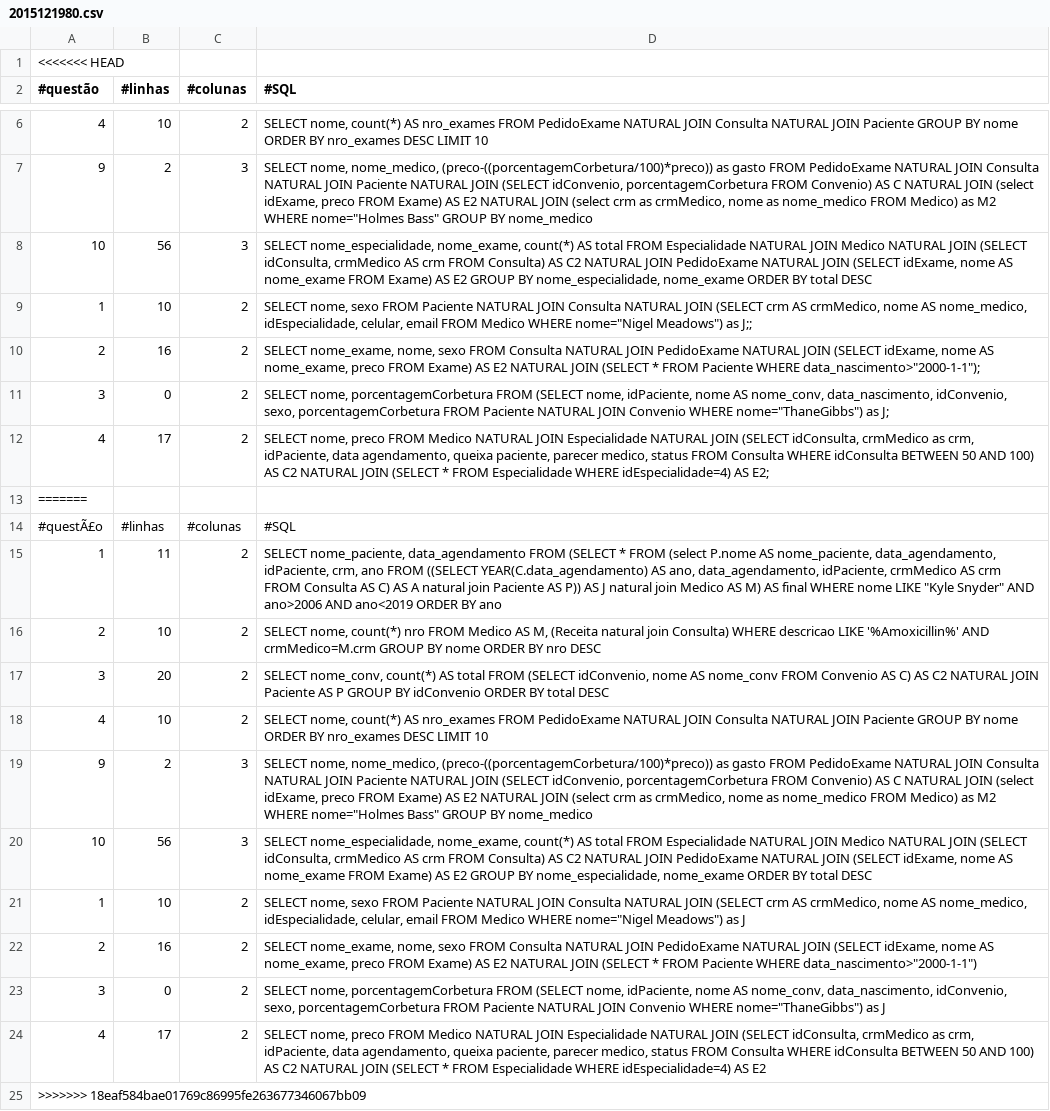
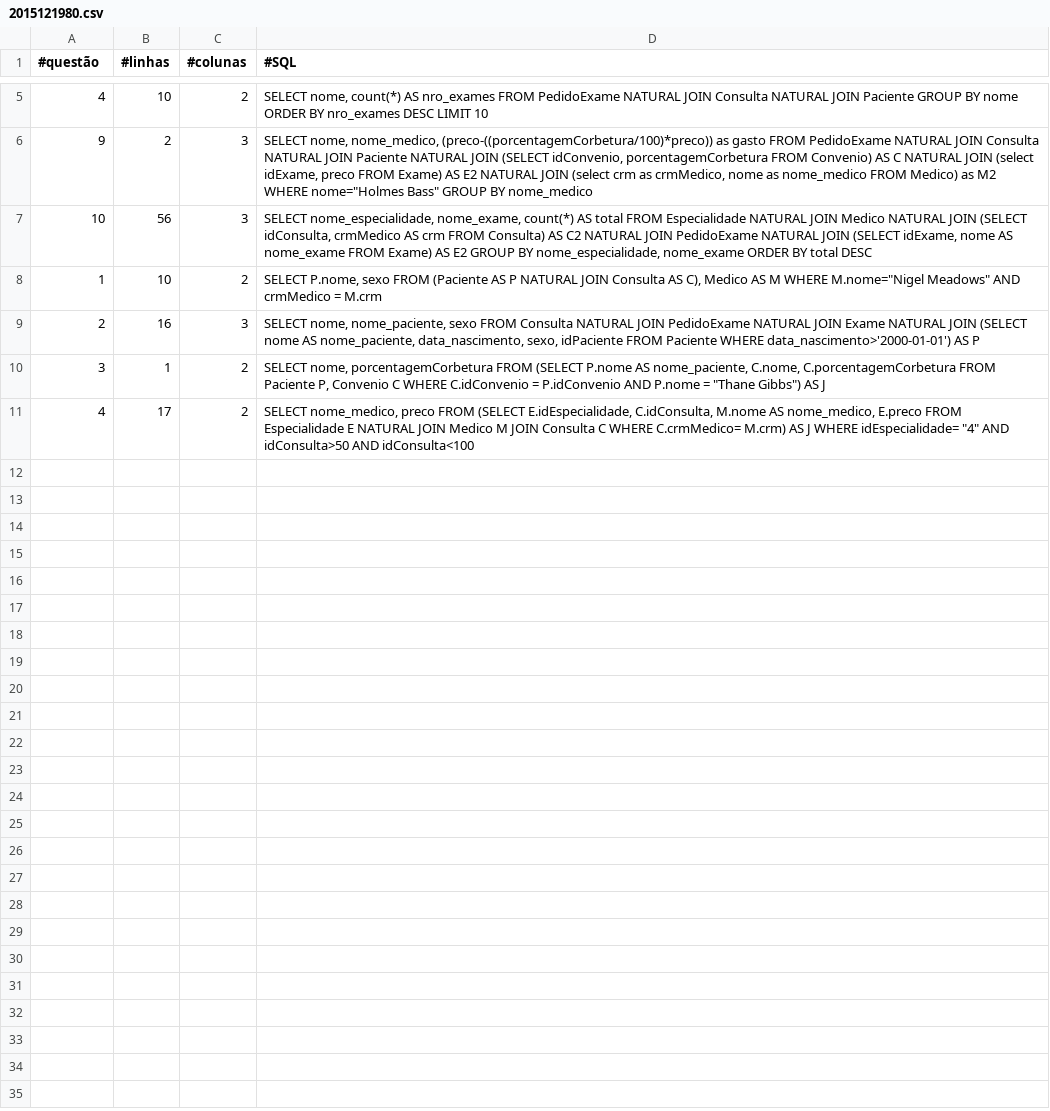
Before and after one commit to deizianens/dcc011-introducao-a-banco-de-dados, a CSV file: TP1/2015121980.csv, drawn as a sheet; only a part is shown, gaps mark what is left out; removed rows and columns are numbered as before the commit, all else as after; the diff names each change by its address in the sheet, - before the commit and + after, or states it on an @@ line.

Commit message:
update csv

```diff
--- a/TP1/2015121980.csv
+++ b/TP1/2015121980.csv
-row 1: <<<<<<< HEAD
-D8 (#SQL): SELECT nome, sexo FROM Paciente NATURAL JOIN Consulta NATURAL JOIN (SELECT crm AS crmMedico, nome AS nome_medico, idEspecialidade, celular, email FROM Medico WHERE nome="Nigel Meadows") as J;;
+D8 (#SQL): SELECT P.nome, sexo FROM (Paciente AS P NATURAL JOIN Consulta AS C), Medico AS M WHERE M.nome="Nigel Meadows" AND crmMedico = M.crm
-C9 (#colunas): 2
+C9 (#colunas): 3
-D9 (#SQL): SELECT nome_exame, nome, sexo FROM Consulta NATURAL JOIN PedidoExame NATURAL JOIN (SELECT idExame, nome AS nome_exame, preco FROM Exame) AS E2 NATURAL JOIN (SELECT * FROM Paciente WHERE data_nascimento>"2000-1-1");
+D9 (#SQL): SELECT nome, nome_paciente, sexo FROM Consulta NATURAL JOIN PedidoExame NATURAL JOIN Exame NATURAL JOIN (SELECT nome AS nome_paciente, data_nascimento, sexo, idPaciente FROM Paciente WHERE data_nascimento>'2000-01-01') AS P
-B10 (#linhas): 0
+B10 (#linhas): 1
-D10 (#SQL): …FROM (SELECT nome, idPaciente, nome AS nome_conv, data_nascimento, idConvenio, sexo, porcentagemCorbetura FROM Paciente NATURAL JOIN Convenio WHERE nome="ThaneGibbs") as J;
+D10 (#SQL): …FROM (SELECT P.nome AS nome_paciente, C.nome, C.porcentagemCorbetura FROM Paciente P, Convenio C WHERE C.idConvenio = P.idConvenio AND P.nome = "Thane Gibbs") AS J
-D11 (#SQL): SELECT nome, preco FROM Medico NATURAL JOIN Especialidade NATURAL JOIN (SELECT idConsulta, crmMedico as crm, idPaciente, data agendamento, queixa paciente, parecer medico, status FROM Consulta WHERE idConsulta BETWEEN 50 AND 100) AS C2 NATURAL JOIN (SELECT * FROM Especialidade WHERE idEspecialidade=4) AS E2;
+D11 (#SQL): SELECT nome_medico, preco FROM (SELECT E.idEspecialidade, C.idConsulta, M.nome AS nome_medico, E.preco FROM Especialidade E NATURAL JOIN Medico M JOIN Consulta C WHERE C.crmMedico= M.crm) AS J WHERE idEspecialidade= "4" AND idConsulta>50 AND idConsulta<100
-row 13: =======
-row 14: #questÃ£o | #linhas | #colunas | #SQL
-row 15: 1 | 11 | 2 | SELECT nome_paciente, data_agendamento FROM (SELECT * FROM (select P.nome AS nome_paciente, data_agendamento, idPaciente, crm, ano FROM ((SELECT YEAR(C.data_agendamento) AS ano, data_agendamento, idPaciente, crmMedico AS crm FROM Consulta AS C) AS A natural join Paciente AS P)) AS J natural join Medico AS M) AS final WHERE nome LIKE "Kyle Snyder" AND ano>2006 AND ano<2019 ORDER BY ano
-row 16: 2 | 10 | 2 | SELECT nome, count(*) nro FROM Medico AS M, (Receita natural join Consulta) WHERE descricao LIKE '%Amoxicillin%' AND crmMedico=M.crm GROUP BY nome ORDER BY nro DESC
-row 17: 3 | 20 | 2 | SELECT nome_conv, count(*) AS total FROM (SELECT idConvenio, nome AS nome_conv FROM Convenio AS C) AS C2 NATURAL JOIN Paciente AS P GROUP BY idConvenio ORDER BY total DESC
-row 18: 4 | 10 | 2 | SELECT nome, count(*) AS nro_exames FROM PedidoExame NATURAL JOIN Consulta NATURAL JOIN Paciente GROUP BY nome ORDER BY nro_exames DESC LIMIT 10
-row 19: 9 | 2 | 3 | SELECT nome, nome_medico, (preco-((porcentagemCorbetura/100)*preco)) as gasto FROM PedidoExame NATURAL JOIN Consulta NATURAL JOIN Paciente NATURAL JOIN (SELECT idConvenio, porcentagemCorbetura FROM Convenio) AS C NATURAL JOIN (select idExame, preco FROM Exame) AS E2 NATURAL JOIN (select crm as crmMedico, nome as nome_medico FROM Medico) as M2 WHERE nome="Holmes Bass" GROUP BY nome_medico
-row 20: 10 | 56 | 3 | SELECT nome_especialidade, nome_exame, count(*) AS total FROM Especialidade NATURAL JOIN Medico NATURAL JOIN (SELECT idConsulta, crmMedico AS crm FROM Consulta) AS C2 NATURAL JOIN PedidoExame NATURAL JOIN (SELECT idExame, nome AS nome_exame FROM Exame) AS E2 GROUP BY nome_especialidade, nome_exame ORDER BY total DESC
-row 21: 1 | 10 | 2 | SELECT nome, sexo FROM Paciente NATURAL JOIN Consulta NATURAL JOIN (SELECT crm AS crmMedico, nome AS nome_medico, idEspecialidade, celular, email FROM Medico WHERE nome="Nigel Meadows") as J
-row 22: 2 | 16 | 2 | SELECT nome_exame, nome, sexo FROM Consulta NATURAL JOIN PedidoExame NATURAL JOIN (SELECT idExame, nome AS nome_exame, preco FROM Exame) AS E2 NATURAL JOIN (SELECT * FROM Paciente WHERE data_nascimento>"2000-1-1")
-row 23: 3 | 0 | 2 | SELECT nome, porcentagemCorbetura FROM (SELECT nome, idPaciente, nome AS nome_conv, data_nascimento, idConvenio, sexo, porcentagemCorbetura FROM Paciente NATURAL JOIN Convenio WHERE nome="ThaneGibbs") as J
-row 24: 4 | 17 | 2 | SELECT nome, preco FROM Medico NATURAL JOIN Especialidade NATURAL JOIN (SELECT idConsulta, crmMedico as crm, idPaciente, data agendamento, queixa paciente, parecer medico, status FROM Consulta WHERE idConsulta BETWEEN 50 AND 100) AS C2 NATURAL JOIN (SELECT * FROM Especialidade WHERE idEspecialidade=4) AS E2
-row 25: >>>>>>> 18eaf584bae01769c86995fe263677346067bb09
```
